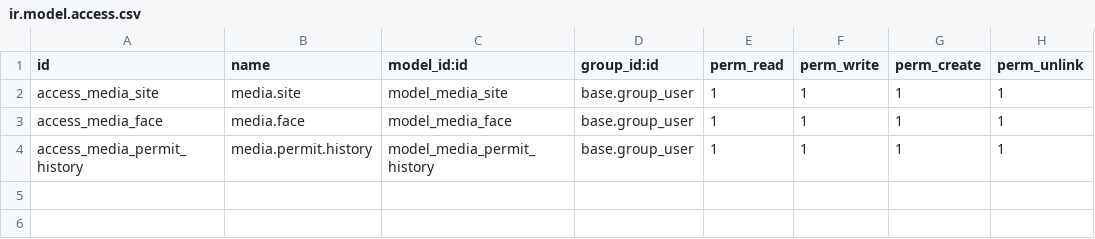
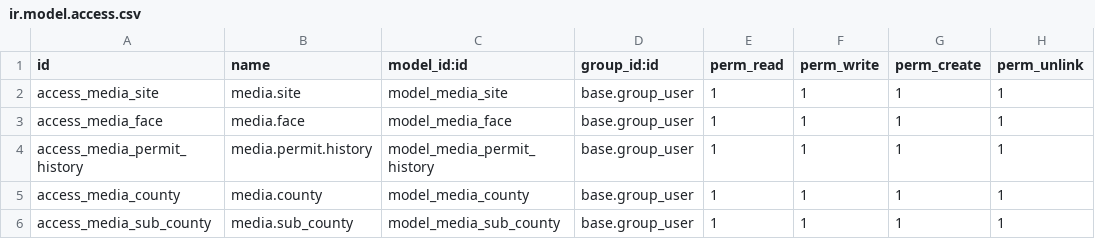
Before and after one commit to AthmanZiri/odoo_billboard_rental_erp, a CSV file: addons/media_inventory/security/ir.model.access.csv, drawn as a sheet.

```diff
--- a/addons/media_inventory/security/ir.model.access.csv
+++ b/addons/media_inventory/security/ir.model.access.csv
@@ -4 +4,3 @@ access_media_face,media.face,model_media_face,base.group_user,1,1,1,1
 access_media_permit_history,media.permit.history,model_media_permit_history,base.group_user,1,1,1,1
+access_media_county,media.county,model_media_county,base.group_user,1,1,1,1
+access_media_sub_county,media.sub_county,model_media_sub_county,base.group_user,1,1,1,1
```
Also changed, not shown: 36 other files.
